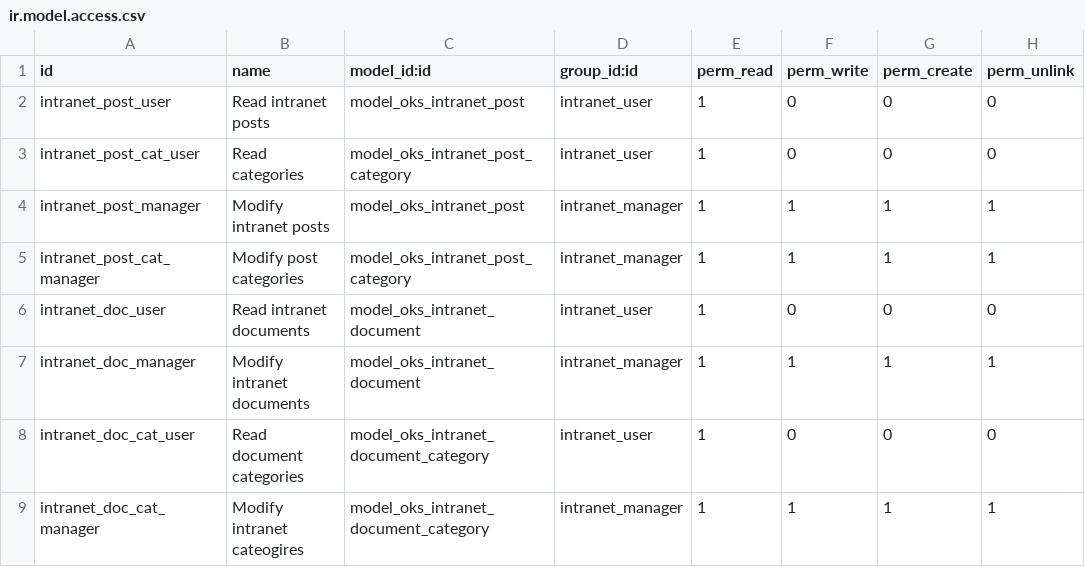
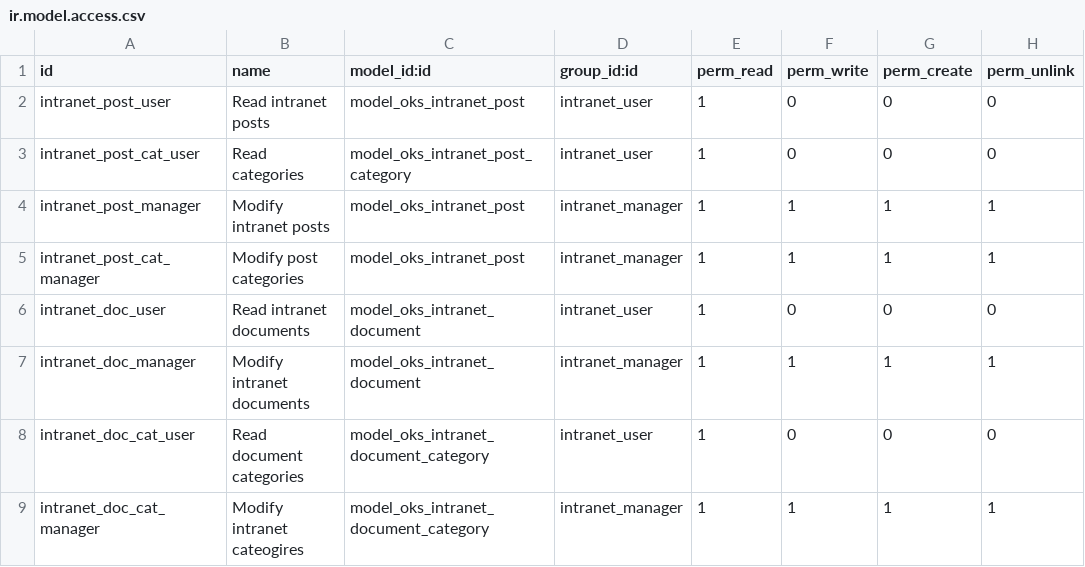
Before and after one commit to VADR670730/oks_intranet, a CSV file: security/ir.model.access.csv, drawn as a sheet.

Commit message:
Revert "Created new photo album model."
This reverts commit 76f9f0d8df78a5c800320a8afbb086d166e39ebf.

Model worked but behavior did not meet requirements

```diff
--- a/security/ir.model.access.csv
+++ b/security/ir.model.access.csv
@@ -4,3 +4,3 @@ intranet_post_cat_user,Read categories,model_oks_intranet_post_category,intranet
 intranet_post_manager,Modify intranet posts,model_oks_intranet_post,intranet_manager,1,1,1,1
-intranet_post_cat_manager, Modify post categories,model_oks_intranet_post_category,intranet_manager,1,1,1,1
+intranet_post_cat_manager, Modify post categories,model_oks_intranet_post,intranet_manager,1,1,1,1
 intranet_doc_user,Read intranet documents,model_oks_intranet_document,intranet_user,1,0,0,0
```
Also changed, not shown: 9 other files.
